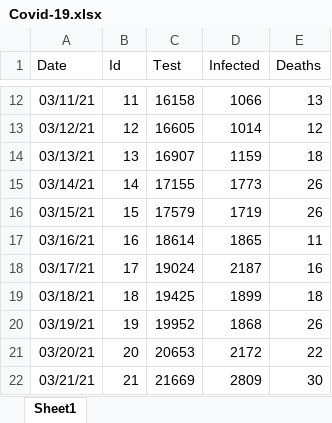
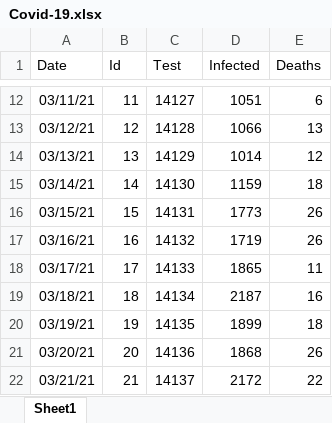
Before and after one commit to shohel-ml/Covid19-Linear-Regression, an Excel workbook: Covid-19.xlsx, sheet Sheet1, drawn as a sheet; only a part is shown, gaps mark what is left out; values as stored, in another font and other column widths than the file's, no borders; the diff covers the shown part only; the diff names each change by its address in the sheet, - before the commit and + after, or states it on an @@ line.

```diff
--- a/Covid-19.xlsx (sheet Sheet1)
+++ b/Covid-19.xlsx (sheet Sheet1)
-C12 (Test): 16158
+C12 (Test): 14127
-D12 (Infected): 1066
+D12 (Infected): 1051
-E12 (Deaths): 13
+E12 (Deaths): 6
-C13 (Test): 16605
+C13 (Test): 14128
-D13 (Infected): 1014
+D13 (Infected): 1066
-E13 (Deaths): 12
+E13 (Deaths): 13
-C14 (Test): 16907
+C14 (Test): 14129
-D14 (Infected): 1159
+D14 (Infected): 1014
-E14 (Deaths): 18
+E14 (Deaths): 12
-C15 (Test): 17155
+C15 (Test): 14130
-D15 (Infected): 1773
+D15 (Infected): 1159
-E15 (Deaths): 26
+E15 (Deaths): 18
-C16 (Test): 17579
+C16 (Test): 14131
-D16 (Infected): 1719
+D16 (Infected): 1773
-C17 (Test): 18614
+C17 (Test): 14132
-D17 (Infected): 1865
+D17 (Infected): 1719
-E17 (Deaths): 11
+E17 (Deaths): 26
-C18 (Test): 19024
+C18 (Test): 14133
-D18 (Infected): 2187
+D18 (Infected): 1865
-E18 (Deaths): 16
+E18 (Deaths): 11
-C19 (Test): 19425
+C19 (Test): 14134
-D19 (Infected): 1899
+D19 (Infected): 2187
-E19 (Deaths): 18
+E19 (Deaths): 16
-C20 (Test): 19952
+C20 (Test): 14135
-D20 (Infected): 1868
+D20 (Infected): 1899
-E20 (Deaths): 26
+E20 (Deaths): 18
-C21 (Test): 20653
+C21 (Test): 14136
-D21 (Infected): 2172
+D21 (Infected): 1868
-E21 (Deaths): 22
+E21 (Deaths): 26
-C22 (Test): 21669
+C22 (Test): 14137
-D22 (Infected): 2809
+D22 (Infected): 2172
-E22 (Deaths): 30
+E22 (Deaths): 22
```
Also changed, not shown: 44 added rows and 566 edited cells elsewhere in this sheet, 10 other files.
